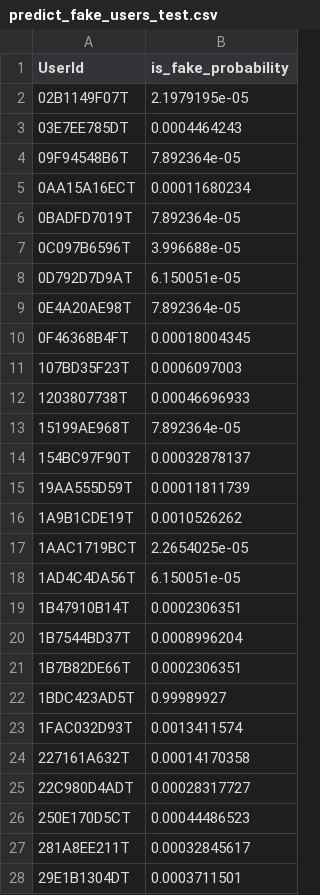
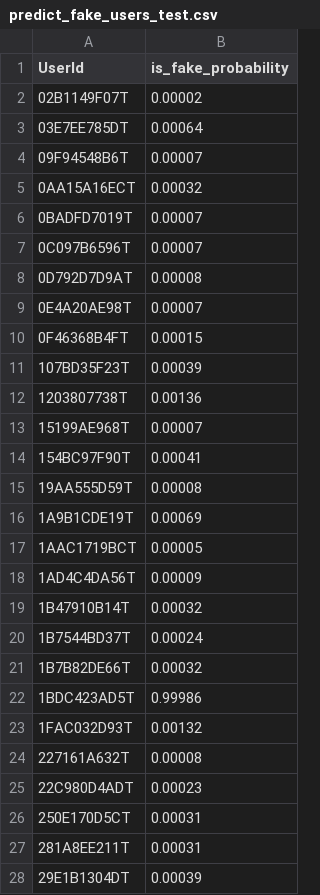
Before and after one commit to Sabrout/bot_detection, a CSV file: output/predict_fake_users_test.csv, drawn as a sheet; only a part is shown; the diff covers the shown part only.

Commit message:
feat: format probability float points

```diff
--- a/output/predict_fake_users_test.csv
+++ b/output/predict_fake_users_test.csv
@@ -1,28 +1,28 @@
 UserId,is_fake_probability
-02B1149F07T,2.1979195e-05
-03E7EE785DT,0.0004464243
-09F94548B6T,7.892364e-05
-0AA15A16ECT,0.00011680234
-0BADFD7019T,7.892364e-05
-0C097B6596T,3.996688e-05
-0D792D7D9AT,6.150051e-05
-0E4A20AE98T,7.892364e-05
-0F46368B4FT,0.00018004345
-107BD35F23T,0.0006097003
-1203807738T,0.00046696933
-15199AE968T,7.892364e-05
-154BC97F90T,0.00032878137
-19AA555D59T,0.00011811739
-1A9B1CDE19T,0.0010526262
-1AAC1719BCT,2.2654025e-05
-1AD4C4DA56T,6.150051e-05
-1B47910B14T,0.0002306351
-1B7544BD37T,0.0008996204
-1B7B82DE66T,0.0002306351
-1BDC423AD5T,0.99989927
-1FAC032D93T,0.0013411574
-227161A632T,0.00014170358
-22C980D4ADT,0.00028317727
-250E170D5CT,0.00044486523
-281A8EE211T,0.00032845617
-29E1B1304DT,0.0003711501
+02B1149F07T,0.00002
+03E7EE785DT,0.00064
+09F94548B6T,0.00007
+0AA15A16ECT,0.00032
+0BADFD7019T,0.00007
+0C097B6596T,0.00007
+0D792D7D9AT,0.00008
+0E4A20AE98T,0.00007
+0F46368B4FT,0.00015
+107BD35F23T,0.00039
+1203807738T,0.00136
+15199AE968T,0.00007
+154BC97F90T,0.00041
+19AA555D59T,0.00008
+1A9B1CDE19T,0.00069
+1AAC1719BCT,0.00005
+1AD4C4DA56T,0.00009
+1B47910B14T,0.00032
+1B7544BD37T,0.00024
+1B7B82DE66T,0.00032
+1BDC423AD5T,0.99986
+1FAC032D93T,0.00132
+227161A632T,0.00008
+22C980D4ADT,0.00023
+250E170D5CT,0.00031
+281A8EE211T,0.00031
+29E1B1304DT,0.00039
```
Also changed, not shown: 125 edited cells elsewhere in this file, 3 other files.
